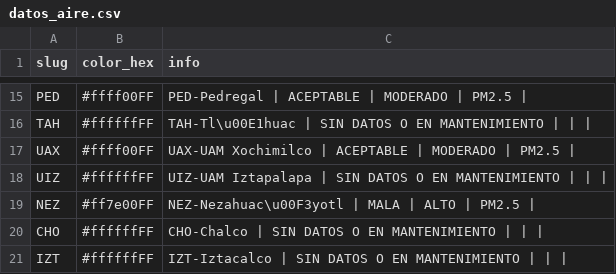
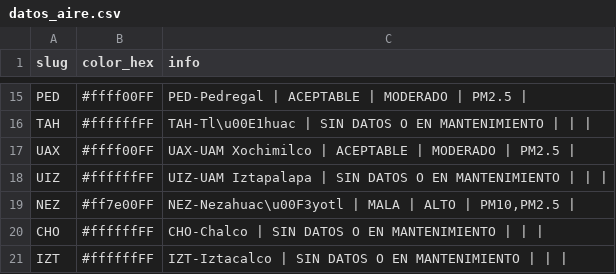
Before and after one commit to josepablo-sur/airecdmx, a CSV file: datos_aire.csv, drawn as a sheet; only a part is shown, gaps mark what is left out.

```diff
--- a/datos_aire.csv
+++ b/datos_aire.csv
@@ -18,3 +18,3 @@ UAX,#ffff00FF,UAX-UAM Xochimilco | ACEPTABLE  | MODERADO  | PM2.5 |
 UIZ,#ffffffFF,UIZ-UAM Iztapalapa | SIN DATOS O EN MANTENIMIENTO  |  |  |
-NEZ,#ff7e00FF,NEZ-Nezahuac\u00F3yotl | MALA  | ALTO  | PM2.5 |
+NEZ,#ff7e00FF,"NEZ-Nezahuac\u00F3yotl | MALA  | ALTO  | PM10,PM2.5 |"
 CHO,#ffffffFF,CHO-Chalco | SIN DATOS O EN MANTENIMIENTO  |  |  |
```
